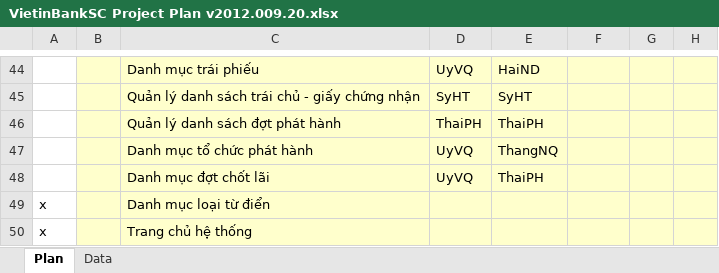
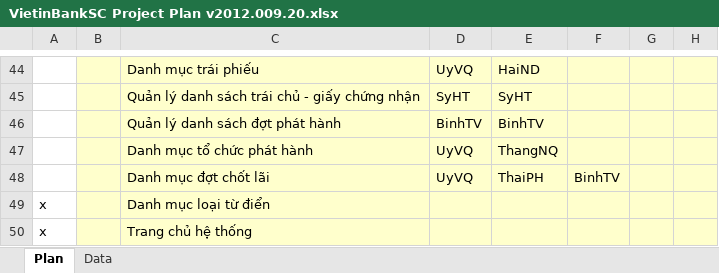
Before and after one commit to nguyendanhtu/my-project-traiphieu, an Excel workbook: Document/VietinBankSC Project Plan v2012.009.20.xlsx, sheet Plan, drawn as a sheet; only a part is shown, gaps mark what is left out; values as stored, in another font and other column widths than the file's, no borders; conditional formats not drawn; the diff names each change by its address in the sheet, - before the commit and + after, or states it on an @@ line.

```diff
--- a/Document/VietinBankSC Project Plan v2012.009.20.xlsx (sheet Plan)
+++ b/Document/VietinBankSC Project Plan v2012.009.20.xlsx (sheet Plan)
-D46: ThaiPH
+D46: BinhTV
-E46: ThaiPH
+E46: BinhTV
-F48: (empty)
+F48: BinhTV
```
